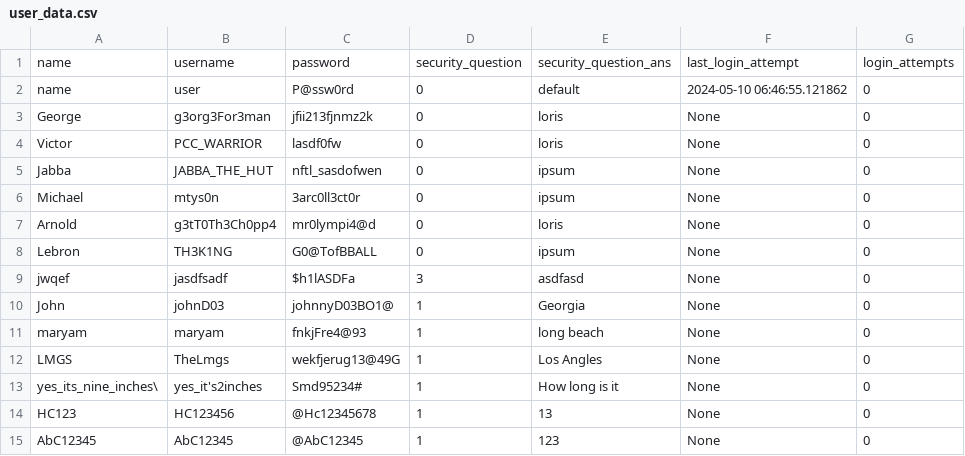
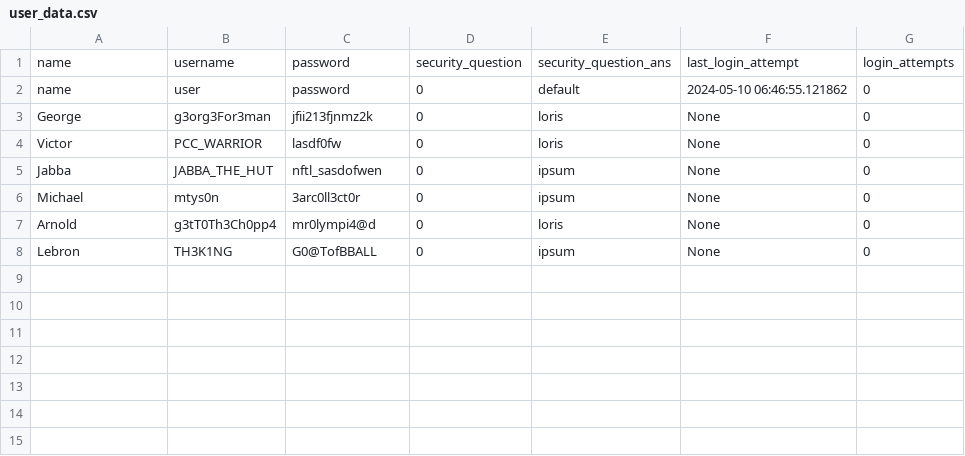
Before and after one commit to chithebot/LMG-Inventory-Management-System, a CSV file: data/user_data.csv, drawn as a sheet.

Commit message:
Removed some user data from testing (accidentally committed and pushed) and minor comment change in main.py

```diff
--- a/data/user_data.csv
+++ b/data/user_data.csv
@@ -1,3 +1,3 @@
 name,username,password,security_question,security_question_ans,last_login_attempt,login_attempts
-name,user,P@ssw0rd,0,default,2024-05-10 06:46:55.121862,0
+name,user,password,0,default,2024-05-10 06:46:55.121862,0
 George,g3org3For3man,jfii213fjnmz2k,0,loris,None,0
@@ -8,8 +8 @@ Arnold,g3tT0Th3Ch0pp4,mr0lympi4@d,0,loris,None,0
 Lebron,TH3K1NG,G0@TofBBALL,0,ipsum,None,0
-jwqef,jasdfsadf,$h1lASDFa,3,asdfasd,None,0
-John,johnD03,johnnyD03BO1@,1,Georgia,None,0
-maryam,maryam,fnkjFre4@93,1,long beach,None,0
-LMGS,TheLmgs,wekfjerug13@49G,1,Los Angles,None,0
-yes_its_nine_inches\,yes_it's2inches,Smd95234#,1,How long is it,None,0
-HC123,HC123456,@Hc12345678,1,13,None,0
-AbC12345,AbC12345,@AbC12345,1,123,None,0
```
Also changed, not shown: 1 other file.
